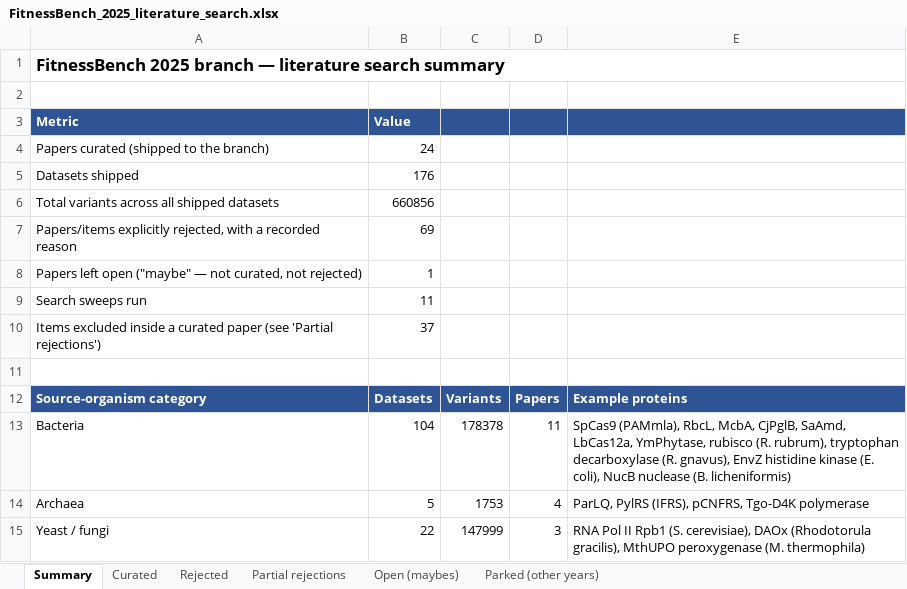
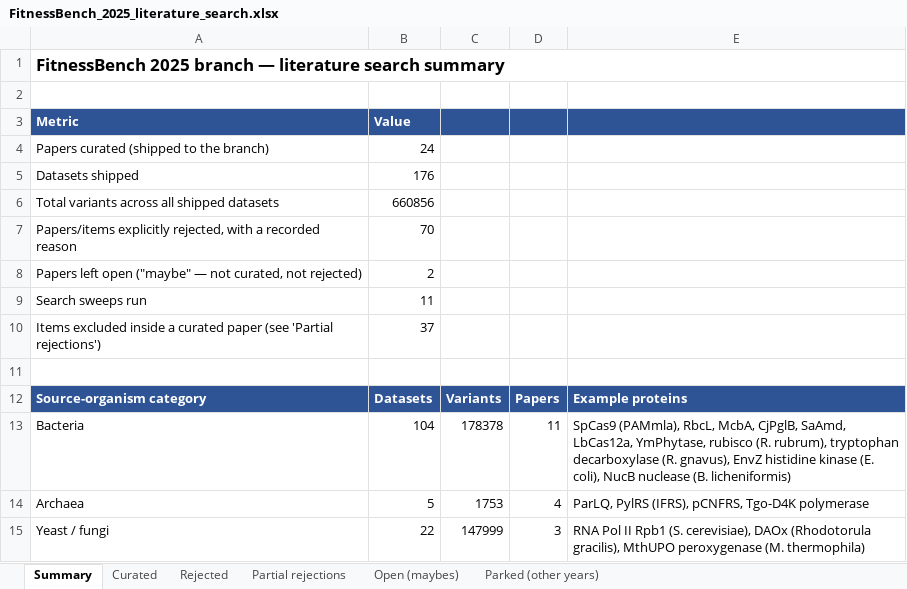
Before and after one commit to JYT86/fitnessbench, an Excel workbook: FitnessBench_2025_literature_search.xlsx, sheet Summary, drawn as a sheet; only a part is shown; values as stored, in another font and other column widths than the file's, no borders; the diff names each change by its address in the sheet, - before the commit and + after, or states it on an @@ line.

```diff
--- a/FitnessBench_2025_literature_search.xlsx (sheet Summary)
+++ b/FitnessBench_2025_literature_search.xlsx (sheet Summary)
-B7 (Value): 69
+B7 (Value): 70
-B8 (Value): 1
+B8 (Value): 2
```
Also changed, not shown: sheet Open (maybes), sheet Rejected, 1 other file.
